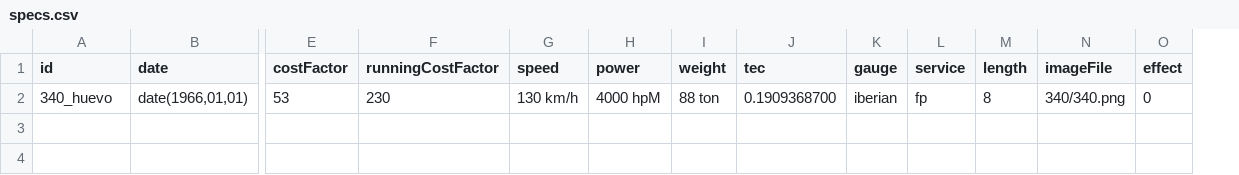
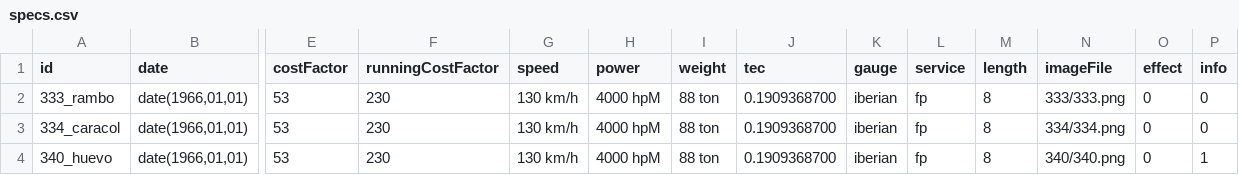
Before and after one commit to spainishset/spainset-engines, a CSV file: src/diesel/specs.csv, drawn as a sheet; only a part is shown, gaps mark what is left out; addresses are those after the commit; rows hold the shown columns only; the diff names each change by its address in the sheet, - before the commit and + after, or states it on an @@ line.

```diff
--- a/src/diesel/specs.csv
+++ b/src/diesel/specs.csv
+column P (info), row 4: 1
+row 2: 333_rambo | date(1966,01,01) | 53 | 230 | 130 km/h | 4000 hpM | 88 ton | 0.1909368700 | iberian | fp | 8 | 333/333.png | 0 | 0
+row 3: 334_caracol | date(1966,01,01) | 53 | 230 | 130 km/h | 4000 hpM | 88 ton | 0.1909368700 | iberian | fp | 8 | 334/334.png | 0 | 0
```
Also changed, not shown: src/electric/specs.csv, src/steam/specs.csv, 37 other files.
